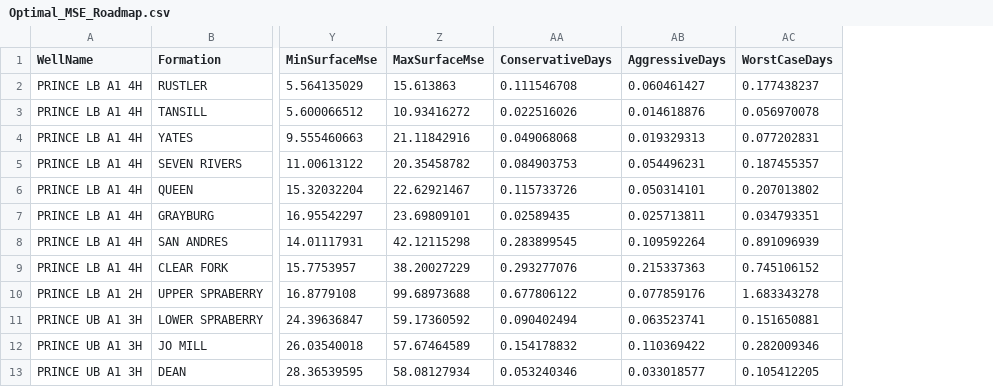
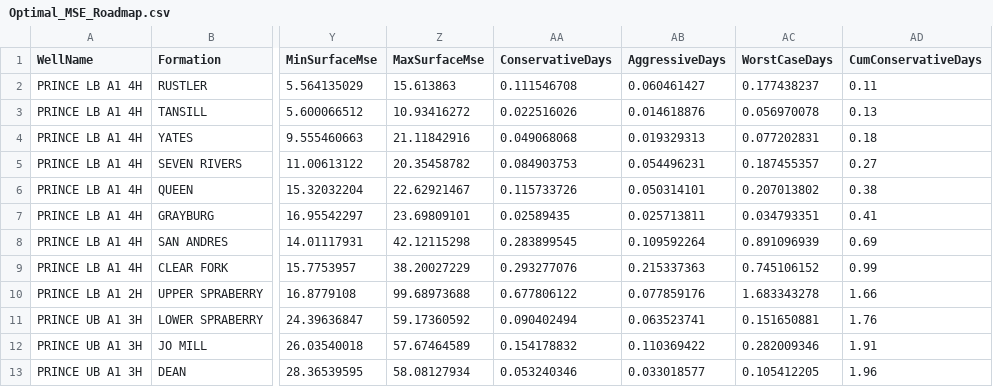
Before and after one commit to jcaraway-na/Nsight_ETL, a CSV file: resources/Optimal_MSE_Roadmap.csv, drawn as a sheet; only a part is shown, gaps mark what is left out; the diff names each change by its address in the sheet, - before the commit and + after, or states it on an @@ line.

Commit message:
update roadmap file

```diff
--- a/resources/Optimal_MSE_Roadmap.csv
+++ b/resources/Optimal_MSE_Roadmap.csv
+column AD (CumConservativeDays), rows 2-13: 0.11 | 0.13 | 0.18 | 0.27 | 0.38 | 0.41 | 0.69 | 0.99 | 1.66 | 1.76 | 1.91 | 1.96
```
Also changed, not shown: 4 other files.
